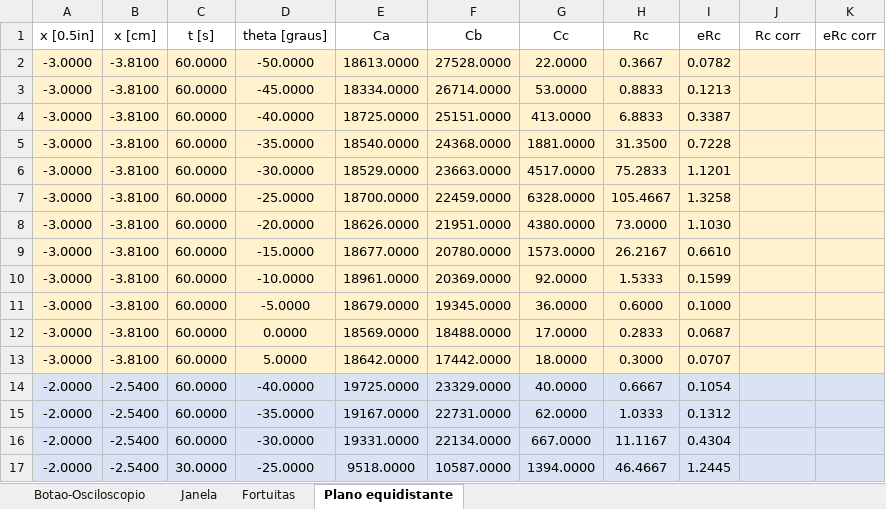
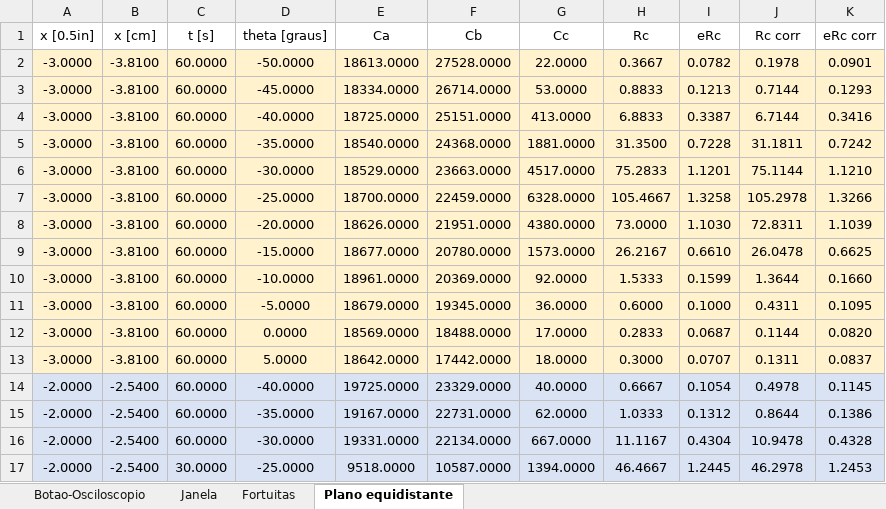
Before and after one commit to C3N0UR4S/LFEA_II, an Excel workbook: Sessao_3/dados.xlsx, sheet Plano equidistante, drawn as a sheet; only a part is shown; values as stored, in another font and other column widths than the file's, no borders; the diff covers the shown part only; the diff names each change by its address in the sheet, - before the commit and + after, or states it on an @@ line.

```diff
--- a/Sessao_3/dados.xlsx (sheet Plano equidistante)
+++ b/Sessao_3/dados.xlsx (sheet Plano equidistante)
-J2 (Rc corr): (empty)
+J2 (Rc corr): 0.1978
-K2 (eRc corr): (empty)
+K2 (eRc corr): 0.0901
-J3 (Rc corr): (empty)
+J3 (Rc corr): 0.7144
-K3 (eRc corr): (empty)
+K3 (eRc corr): 0.1293
-J4 (Rc corr): (empty)
+J4 (Rc corr): 6.7144
-K4 (eRc corr): (empty)
+K4 (eRc corr): 0.3416
-J5 (Rc corr): (empty)
+J5 (Rc corr): 31.1811
-K5 (eRc corr): (empty)
+K5 (eRc corr): 0.7242
-J6 (Rc corr): (empty)
+J6 (Rc corr): 75.1144
-K6 (eRc corr): (empty)
+K6 (eRc corr): 1.1210
-J7 (Rc corr): (empty)
+J7 (Rc corr): 105.2978
-K7 (eRc corr): (empty)
+K7 (eRc corr): 1.3266
-J8 (Rc corr): (empty)
+J8 (Rc corr): 72.8311
-K8 (eRc corr): (empty)
+K8 (eRc corr): 1.1039
-J9 (Rc corr): (empty)
+J9 (Rc corr): 26.0478
-K9 (eRc corr): (empty)
+K9 (eRc corr): 0.6625
-J10 (Rc corr): (empty)
+J10 (Rc corr): 1.3644
-K10 (eRc corr): (empty)
+K10 (eRc corr): 0.1660
-J11 (Rc corr): (empty)
+J11 (Rc corr): 0.4311
-K11 (eRc corr): (empty)
+K11 (eRc corr): 0.1095
-J12 (Rc corr): (empty)
+J12 (Rc corr): 0.1144
-K12 (eRc corr): (empty)
+K12 (eRc corr): 0.0820
-J13 (Rc corr): (empty)
+J13 (Rc corr): 0.1311
-K13 (eRc corr): (empty)
+K13 (eRc corr): 0.0837
-J14 (Rc corr): (empty)
+J14 (Rc corr): 0.4978
-K14 (eRc corr): (empty)
+K14 (eRc corr): 0.1145
-J15 (Rc corr): (empty)
+J15 (Rc corr): 0.8644
-K15 (eRc corr): (empty)
+K15 (eRc corr): 0.1386
-J16 (Rc corr): (empty)
+J16 (Rc corr): 10.9478
-K16 (eRc corr): (empty)
+K16 (eRc corr): 0.4328
-J17 (Rc corr): (empty)
+J17 (Rc corr): 46.2978
-K17 (eRc corr): (empty)
+K17 (eRc corr): 1.2453
```
Also changed, not shown: 96 edited cells elsewhere in this sheet, 3 other files.
